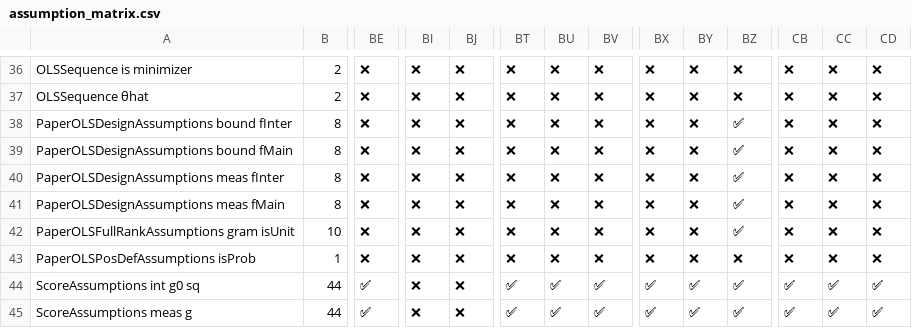
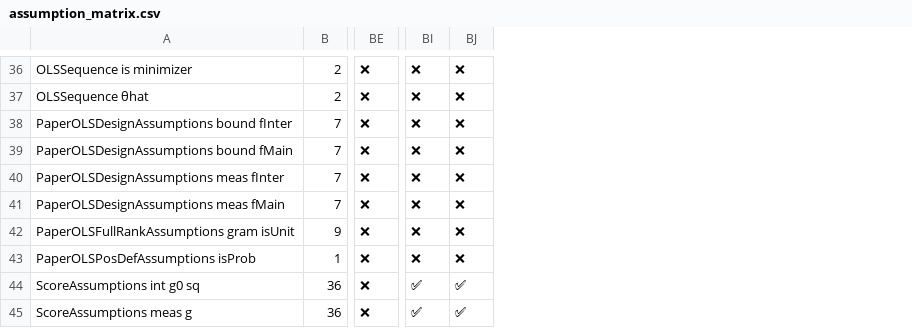
Before and after one commit to jon-mellon/ConjointSD, a CSV file: dependency_tables_files/assumption_matrix.csv, drawn as a sheet; only a part is shown, gaps mark what is left out; the diff covers the shown part only; the diff names each change by its address in the sheet, - before the commit and + after, or states it on an @@ line.

```diff
--- a/dependency_tables_files/assumption_matrix.csv
+++ b/dependency_tables_files/assumption_matrix.csv
-column BT, rows 36-45: ❌ | ❌ | ❌ | ❌ | ❌ | ❌ | ❌ | ❌ | ✅ | ✅
-column BU, rows 36-45: ❌ | ❌ | ❌ | ❌ | ❌ | ❌ | ❌ | ❌ | ✅ | ✅
-column BV, rows 36-45: ❌ | ❌ | ❌ | ❌ | ❌ | ❌ | ❌ | ❌ | ✅ | ✅
-column BX, rows 36-45: ❌ | ❌ | ❌ | ❌ | ❌ | ❌ | ❌ | ❌ | ✅ | ✅
-column BY, rows 36-45: ❌ | ❌ | ❌ | ❌ | ❌ | ❌ | ❌ | ❌ | ✅ | ✅
-column BZ, rows 36-45: ❌ | ❌ | ✅ | ✅ | ✅ | ✅ | ✅ | ❌ | ✅ | ✅
-column CB, rows 36-45: ❌ | ❌ | ❌ | ❌ | ❌ | ❌ | ❌ | ❌ | ✅ | ✅
-column CC, rows 36-45: ❌ | ❌ | ❌ | ❌ | ❌ | ❌ | ❌ | ❌ | ✅ | ✅
-column CD, rows 36-45: ❌ | ❌ | ❌ | ❌ | ❌ | ❌ | ❌ | ❌ | ✅ | ✅
-B38:B41: 8
+B38:B41: 7
-B42: 10
+B42: 9
-B44:B45: 44
+B44:B45: 36
-BE44:BE45: ✅
+BE44:BE45: ❌
-BI44:BI45: ❌
+BI44:BI45: ✅
-BJ44:BJ45: ❌
+BJ44:BJ45: ✅
```
Also changed, not shown: 96 edited cells elsewhere in this file, 13 other files.
